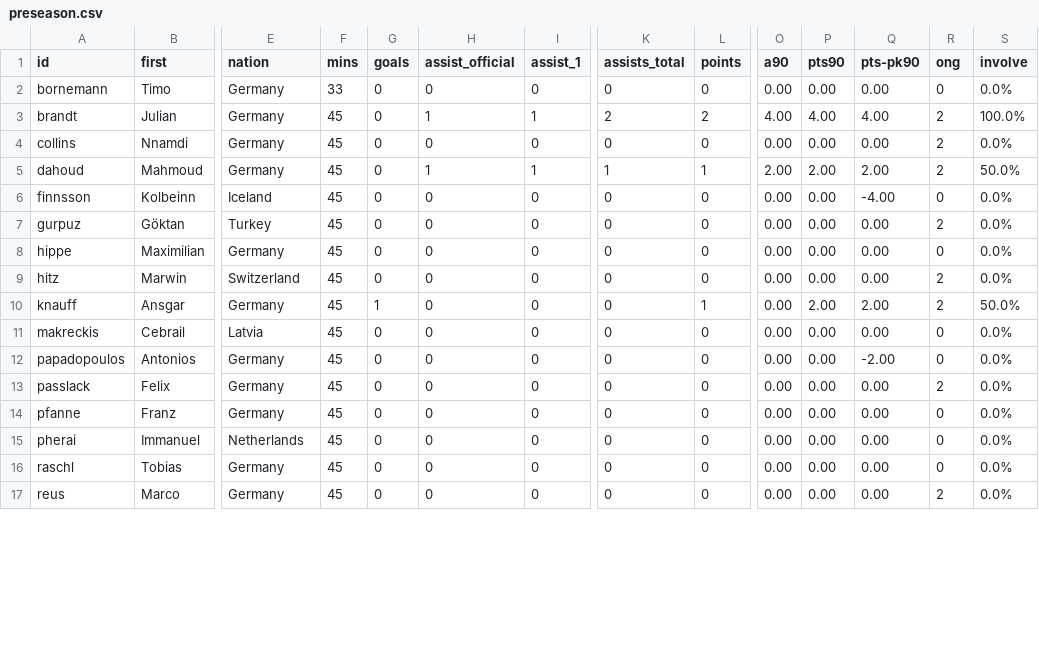
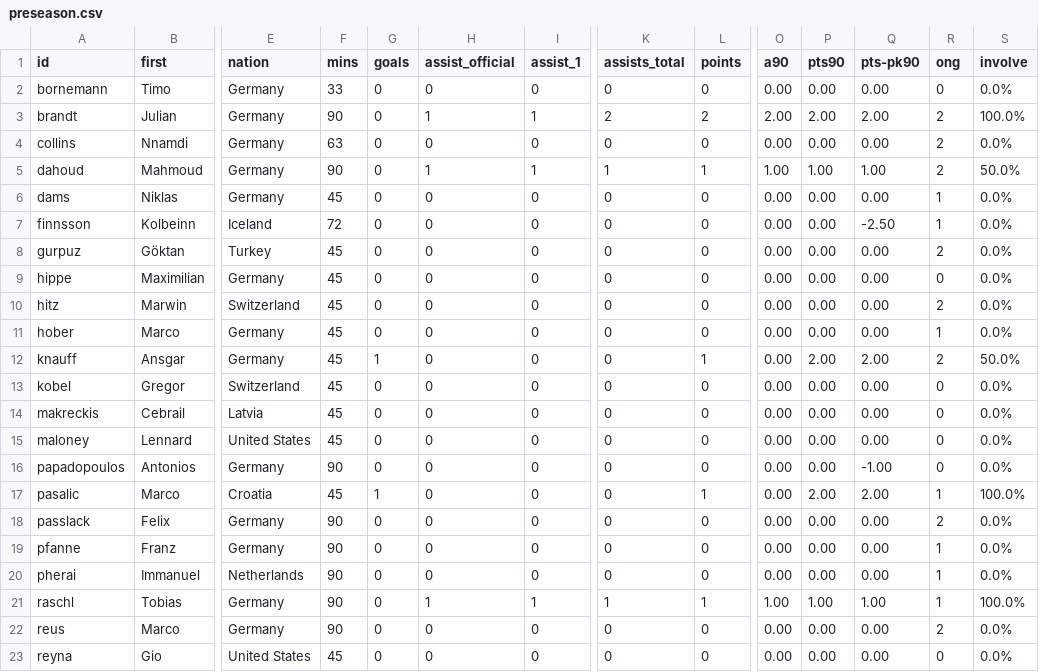
Before and after one commit to adarowski/bvb, a CSV file: _data/stats-2021-2022-preseason/preseason.csv, drawn as a sheet; only a part is shown, gaps mark what is left out; addresses are those after the commit; rows hold the shown columns only; the diff covers the shown part only; the diff names each change by its address in the sheet, - before the commit and + after, or states it on an @@ line.

Commit message:
Preseason match #2

```diff
--- a/_data/stats-2021-2022-preseason/preseason.csv
+++ b/_data/stats-2021-2022-preseason/preseason.csv
-F3 (mins): 45
+F3 (mins): 90
-O3 (a90): 4.00
+O3 (a90): 2.00
-P3 (pts90): 4.00
+P3 (pts90): 2.00
-Q3 (pts-pk90): 4.00
+Q3 (pts-pk90): 2.00
-F4 (mins): 45
+F4 (mins): 63
-F5 (mins): 45
+F5 (mins): 90
-O5 (a90): 2.00
+O5 (a90): 1.00
-P5 (pts90): 2.00
+P5 (pts90): 1.00
-Q5 (pts-pk90): 2.00
+Q5 (pts-pk90): 1.00
+row 6: dams | Niklas | Germany | 45 | 0 | 0 | 0 | 0 | 0 | 0.00 | 0.00 | 0.00 | 1 | 0.0%
-F7 (mins): 45
+F7 (mins): 72
-Q7 (pts-pk90): -4.00
+Q7 (pts-pk90): -2.50
-R7 (ong): 0
+R7 (ong): 1
+row 11: hober | Marco | Germany | 45 | 0 | 0 | 0 | 0 | 0 | 0.00 | 0.00 | 0.00 | 1 | 0.0%
+row 13: kobel | Gregor | Switzerland | 45 | 0 | 0 | 0 | 0 | 0 | 0.00 | 0.00 | 0.00 | 0 | 0.0%
+row 15: maloney | Lennard | United States | 45 | 0 | 0 | 0 | 0 | 0 | 0.00 | 0.00 | 0.00 | 0 | 0.0%
-F16 (mins): 45
+F16 (mins): 90
-Q16 (pts-pk90): -2.00
+Q16 (pts-pk90): -1.00
+row 17: pasalic | Marco | Croatia | 45 | 1 | 0 | 0 | 0 | 1 | 0.00 | 2.00 | 2.00 | 1 | 100.0%
-F18:F22 (mins): 45
+F18:F22 (mins): 90
-R19:R21 (ong): 0
+R19:R21 (ong): 1
-H21 (assist_official): 0
+H21 (assist_official): 1
-I21 (assist_1): 0
+I21 (assist_1): 1
-K21 (assists_total): 0
+K21 (assists_total): 1
-L21 (points): 0
+L21 (points): 1
-O21 (a90): 0.00
+O21 (a90): 1.00
-P21 (pts90): 0.00
+P21 (pts90): 1.00
-Q21 (pts-pk90): 0.00
+Q21 (pts-pk90): 1.00
-S21 (involve): 0.0%
+S21 (involve): 100.0%
+row 23: reyna | Gio | United States | 45 | 0 | 0 | 0 | 0 | 0 | 0.00 | 0.00 | 0.00 | 0 | 0.0%
```
Also changed, not shown: 1 added row and 16 edited cells elsewhere in this file, _data/players.csv, _data/stats-2021-2022-preseason/goals.csv, 2 other files.
